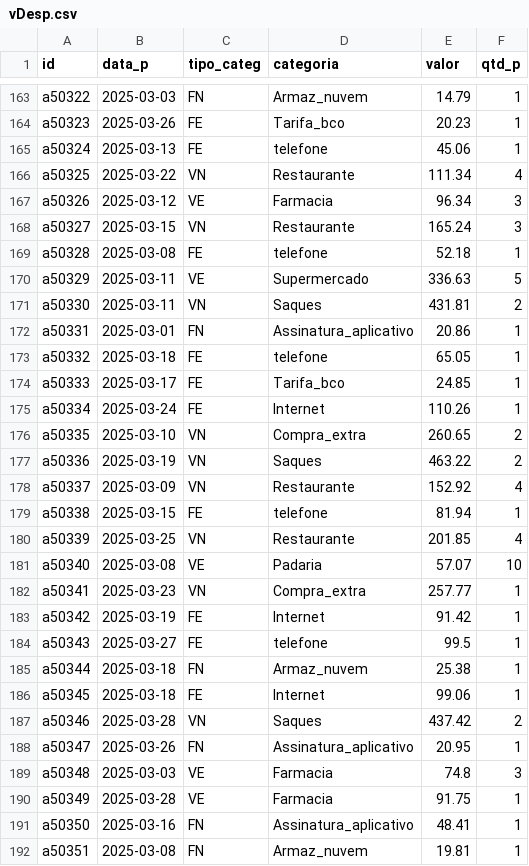
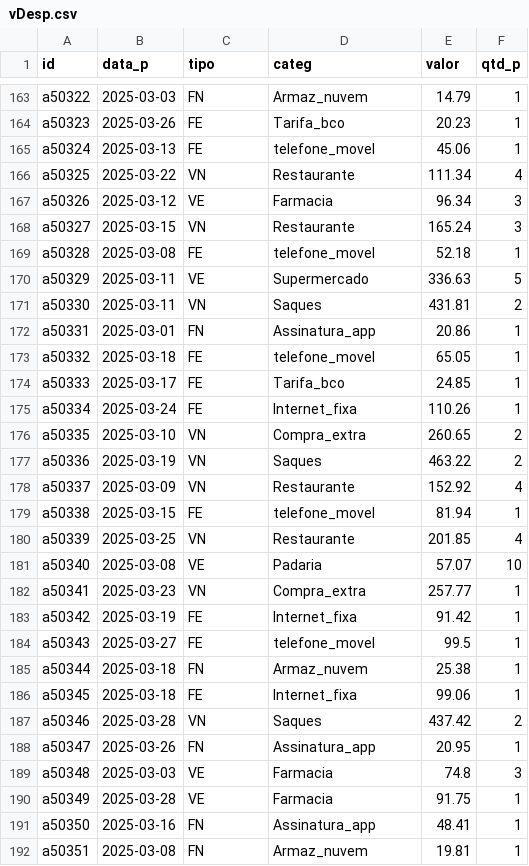
Before and after one commit to fgqfranklin-png/dados-fgq, a CSV file: vDesp.csv, drawn as a sheet; only a part is shown, gaps mark what is left out; the diff covers the shown part only.

Commit message:
Atualização vDesp.csv

```diff
--- a/vDesp.csv
+++ b/vDesp.csv
@@ -1 +1 @@
-id,data_p,tipo_categ,categoria,valor,qtd_p
+id,data_p,tipo,categ,valor,qtd_p
@@ -164,3 +164,3 @@ a50322,2025-03-03,FN,Armaz_nuvem,14.79,1
 a50323,2025-03-26,FE,Tarifa_bco,20.23,1
-a50324,2025-03-13,FE,telefone,45.06,1
+a50324,2025-03-13,FE,telefone_movel,45.06,1
 a50325,2025-03-22,VN,Restaurante,111.34,4
@@ -168,9 +168,9 @@ a50326,2025-03-12,VE,Farmacia,96.34,3
 a50327,2025-03-15,VN,Restaurante,165.24,3
-a50328,2025-03-08,FE,telefone,52.18,1
+a50328,2025-03-08,FE,telefone_movel,52.18,1
 a50329,2025-03-11,VE,Supermercado,336.63,5
 a50330,2025-03-11,VN,Saques,431.81,2
-a50331,2025-03-01,FN,Assinatura_aplicativo,20.86,1
-a50332,2025-03-18,FE,telefone,65.05,1
+a50331,2025-03-01,FN,Assinatura_app,20.86,1
+a50332,2025-03-18,FE,telefone_movel,65.05,1
 a50333,2025-03-17,FE,Tarifa_bco,24.85,1
-a50334,2025-03-24,FE,Internet,110.26,1
+a50334,2025-03-24,FE,Internet_fixa,110.26,1
 a50335,2025-03-10,VN,Compra_extra,260.65,2
@@ -178,3 +178,3 @@ a50336,2025-03-19,VN,Saques,463.22,2
 a50337,2025-03-09,VN,Restaurante,152.92,4
-a50338,2025-03-15,FE,telefone,81.94,1
+a50338,2025-03-15,FE,telefone_movel,81.94,1
 a50339,2025-03-25,VN,Restaurante,201.85,4
@@ -182,11 +182,11 @@ a50340,2025-03-08,VE,Padaria,57.07,10
 a50341,2025-03-23,VN,Compra_extra,257.77,1
-a50342,2025-03-19,FE,Internet,91.42,1
-a50343,2025-03-27,FE,telefone,99.5,1
+a50342,2025-03-19,FE,Internet_fixa,91.42,1
+a50343,2025-03-27,FE,telefone_movel,99.5,1
 a50344,2025-03-18,FN,Armaz_nuvem,25.38,1
-a50345,2025-03-18,FE,Internet,99.06,1
+a50345,2025-03-18,FE,Internet_fixa,99.06,1
 a50346,2025-03-28,VN,Saques,437.42,2
-a50347,2025-03-26,FN,Assinatura_aplicativo,20.95,1
+a50347,2025-03-26,FN,Assinatura_app,20.95,1
 a50348,2025-03-03,VE,Farmacia,74.8,3
 a50349,2025-03-28,VE,Farmacia,91.75,1
-a50350,2025-03-16,FN,Assinatura_aplicativo,48.41,1
+a50350,2025-03-16,FN,Assinatura_app,48.41,1
 a50351,2025-03-08,FN,Armaz_nuvem,19.81,1
```
Also changed, not shown: 126 edited cells elsewhere in this file.
